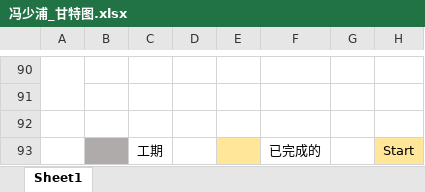
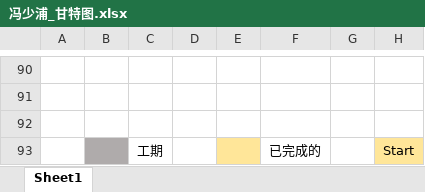
Before and after one commit to JustLinton/software-engineering-design, an Excel workbook: 实验三/冯少浦_甘特图.xlsx, sheet Sheet1, drawn as a sheet; only a part is shown, gaps mark what is left out; values as stored, in another font and other column widths than the file's, no borders; charts and pictures not drawn; removed rows and columns are numbered as before the commit, all else as after; the diff covers the shown part only; the diff names each change by its address in the sheet, - before the commit and + after, or states it on an @@ line.

```diff
--- a/实验三/冯少浦_甘特图.xlsx (sheet Sheet1)
+++ b/实验三/冯少浦_甘特图.xlsx (sheet Sheet1)
-A90:A91 merged
```
Also changed, not shown: 8 added rows, 8 removed rows, 55 edited cells and merged cells elsewhere in this sheet.
